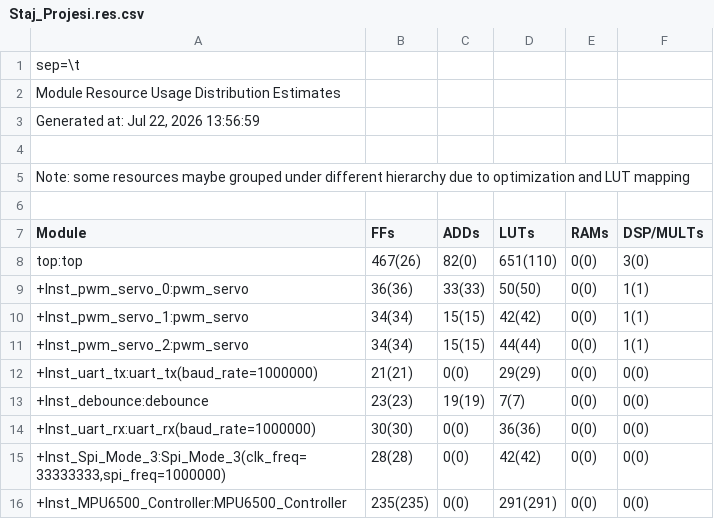
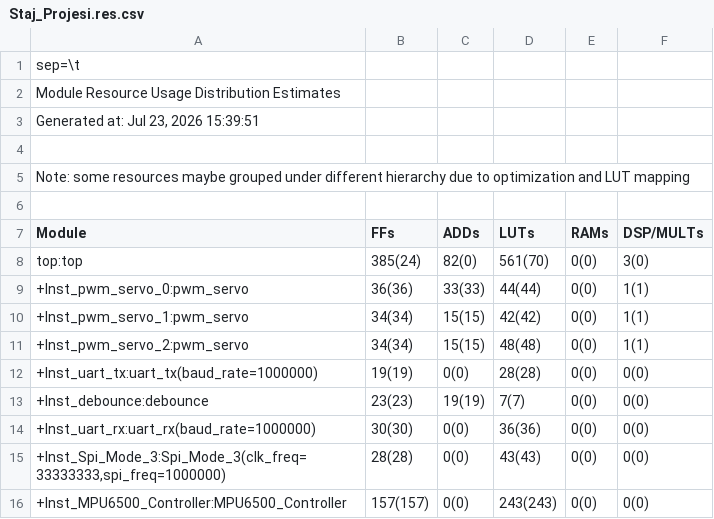
Before and after one commit to OmerSahinkou/Ayduo_Staj, a CSV file: Staj_Projesi/outflow/Staj_Projesi.res.csv, drawn as a sheet.

```diff
--- a/Staj_Projesi/outflow/Staj_Projesi.res.csv
+++ b/Staj_Projesi/outflow/Staj_Projesi.res.csv
@@ -2,3 +2,3 @@ sep=\t
 Module Resource Usage Distribution Estimates
-Generated at: Jul 22, 2026 13:56:59
+Generated at: Jul 23, 2026 15:39:51
 
@@ -7,10 +7,10 @@ Note: some resources maybe grouped under different hierarchy due to optimization
 Module	       FFs	      ADDs	      LUTs	      RAMs	 DSP/MULTs
-top:top                                                     	  467(26)	    82(0)	 651(110)	     0(0)	     3(0)	
- +Inst_pwm_servo_0:pwm_servo                                	   36(36)	   33(33)	   50(50)	     0(0)	     1(1)	
+top:top                                                     	  385(24)	    82(0)	  561(70)	     0(0)	     3(0)	
+ +Inst_pwm_servo_0:pwm_servo                                	   36(36)	   33(33)	   44(44)	     0(0)	     1(1)	
  +Inst_pwm_servo_1:pwm_servo                                	   34(34)	   15(15)	   42(42)	     0(0)	     1(1)	
- +Inst_pwm_servo_2:pwm_servo                                	   34(34)	   15(15)	   44(44)	     0(0)	     1(1)	
- +Inst_uart_tx:uart_tx(baud_rate=1000000)                   	   21(21)	     0(0)	   29(29)	     0(0)	     0(0)	
+ +Inst_pwm_servo_2:pwm_servo                                	   34(34)	   15(15)	   48(48)	     0(0)	     1(1)	
+ +Inst_uart_tx:uart_tx(baud_rate=1000000)                   	   19(19)	     0(0)	   28(28)	     0(0)	     0(0)	
  +Inst_debounce:debounce                                    	   23(23)	   19(19)	     7(7)	     0(0)	     0(0)	
  +Inst_uart_rx:uart_rx(baud_rate=1000000)                   	   30(30)	     0(0)	   36(36)	     0(0)	     0(0)	
- +Inst_Spi_Mode_3:Spi_Mode_3(clk_freq=33333333,spi_freq=1000000)	   28(28)	     0(0)	   42(42)	     0(0)	     0(0)	
- +Inst_MPU6500_Controller:MPU6500_Controller                	 235(235)	     0(0)	 291(291)	     0(0)	     0(0)	
+ +Inst_Spi_Mode_3:Spi_Mode_3(clk_freq=33333333,spi_freq=1000000)	   28(28)	     0(0)	   43(43)	     0(0)	     0(0)	
+ +Inst_MPU6500_Controller:MPU6500_Controller                	 157(157)	     0(0)	 243(243)	     0(0)	     0(0)	
```
Also changed, not shown: Staj_Projesi/outflow/Staj_Projesi.interface.csv, Staj_Projesi/outflow/Staj_Projesi.pinout.csv, 57 other files.
